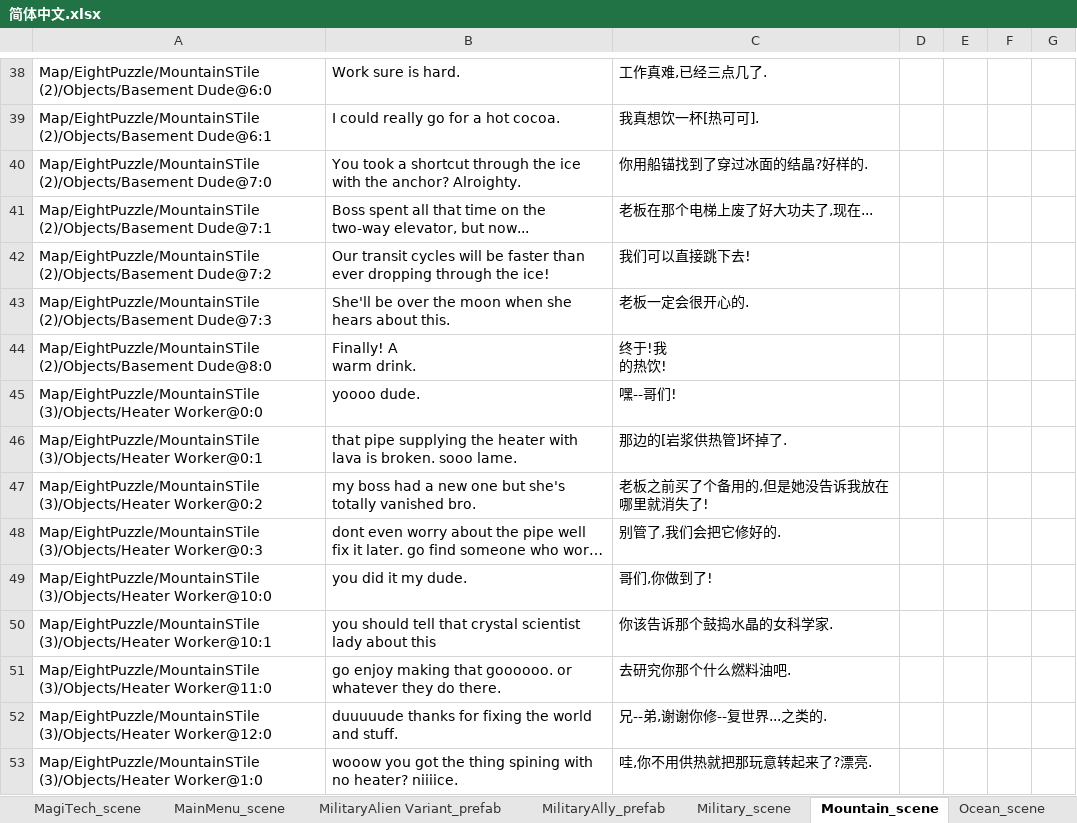
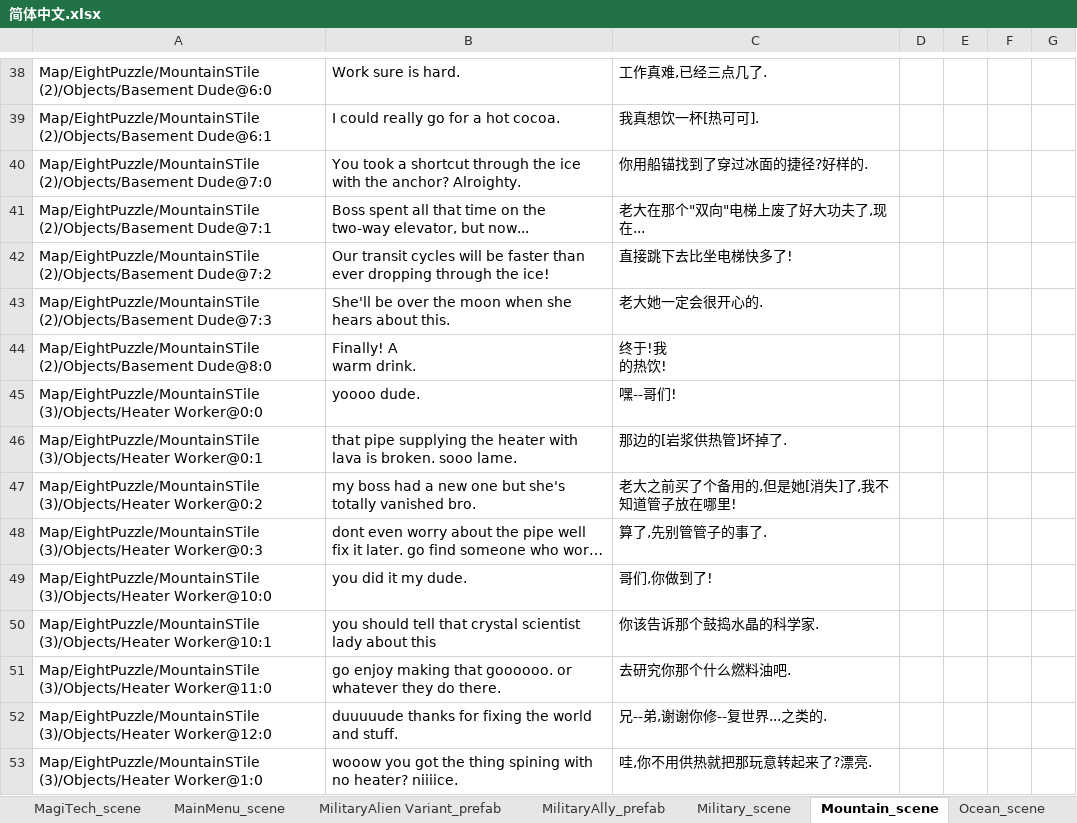
Before and after one commit to alanrtao/SliderCN, an Excel workbook: 简体中文.xlsx, sheet Mountain_scene, drawn as a sheet; only a part is shown, gaps mark what is left out; long unchanged cells end in …; values as stored, in another font and other column widths than the file's, no borders; the diff covers the shown part only; the diff names each change by its address in the sheet, - before the commit and + after, or states it on an @@ line.

```diff
--- a/简体中文.xlsx (sheet Mountain_scene)
+++ b/简体中文.xlsx (sheet Mountain_scene)
-C40: 你用船锚找到了穿过冰面的结晶?好样的.
+C40: 你用船锚找到了穿过冰面的捷径?好样的.
-C41: 老板在那个电梯上废了好大功夫了,现在...
+C41: 老大在那个"双向"电梯上废了好大功夫了,现在...
-C42: 我们可以直接跳下去!
+C42: 直接跳下去比坐电梯快多了!
-C43: 老板一定会很开心的.
+C43: 老大她一定会很开心的.
-C47: 老板之前买了个备用的,但是她没告诉我放在哪里就消失了!
+C47: 老大之前买了个备用的,但是她[消失]了,我不知道管子放在哪里!
-C48: 别管了,我们会把它修好的.
+C48: 算了,先别管管子的事了.
-C50: 你该告诉那个鼓捣水晶的女科学家.
+C50: 你该告诉那个鼓捣水晶的科学家.
```
Also changed, not shown: 51 edited cells elsewhere in this sheet, sheet Jungle_scene, sheet Desert_scene, sheet Ocean_scene, 6 other files.
